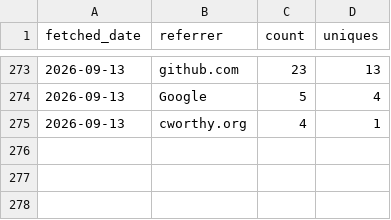
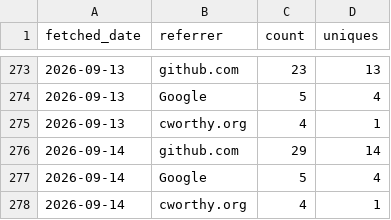
Before and after one commit to CWorthy-ocean/cworthy-gh-metrics, a CSV file: data/CWorthy-ocean/C-Star/referrers.csv, drawn as a sheet; only a part is shown, gaps mark what is left out; the diff names each change by its address in the sheet, - before the commit and + after, or states it on an @@ line.

```diff
--- a/data/CWorthy-ocean/C-Star/referrers.csv
+++ b/data/CWorthy-ocean/C-Star/referrers.csv
+row 276: 2026-09-14 | github.com | 29 | 14
+row 277: 2026-09-14 | Google | 5 | 4
+row 278: 2026-09-14 | cworthy.org | 4 | 1
```
Also changed, not shown: data/CWorthy-ocean/C-Star/paths.csv, data/CWorthy-ocean/cson-forge/paths.csv, 23 other files.
